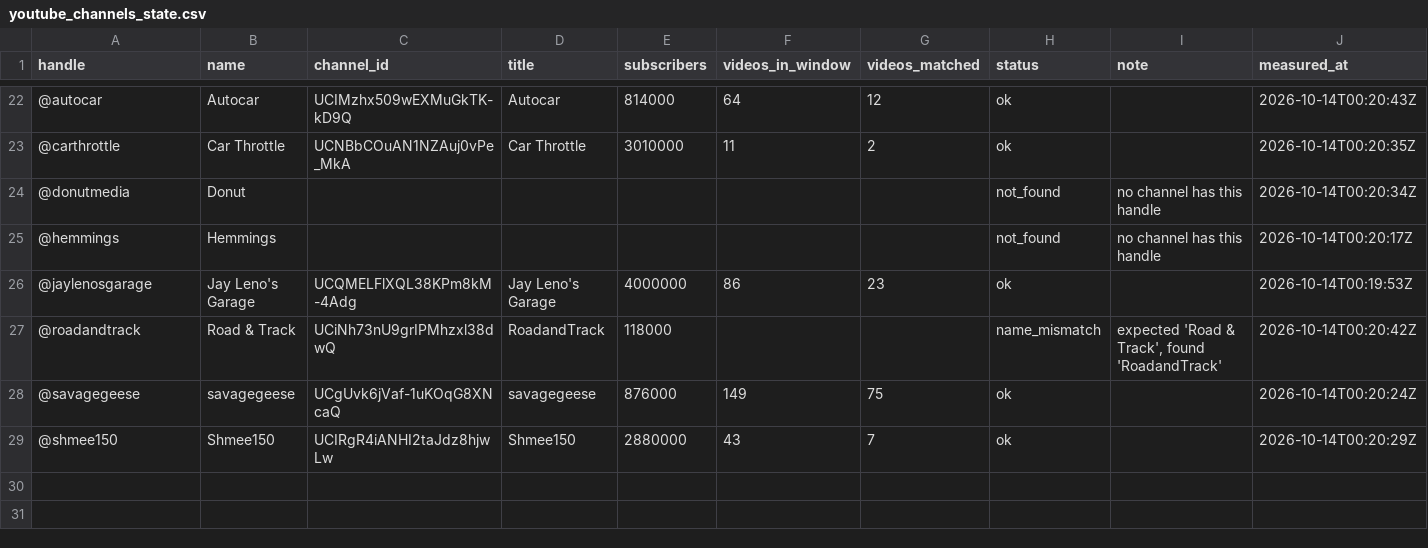
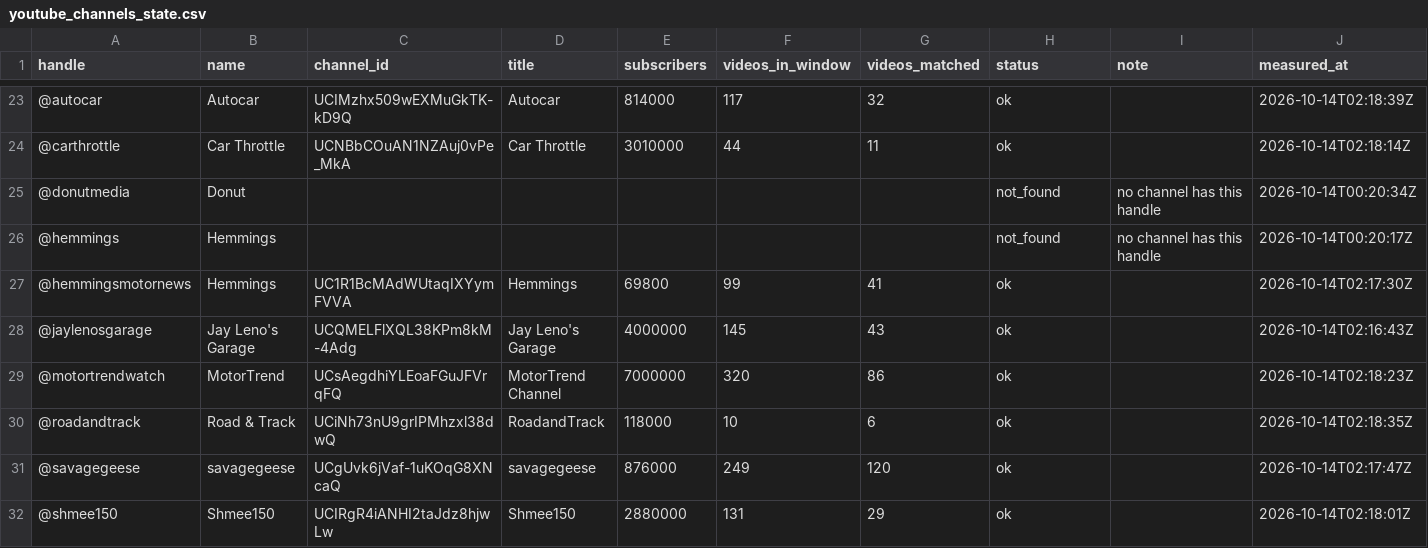
Before and after one commit to matte36s50/market-interest-score-app, a CSV file: data/youtube_channels_state.csv, drawn as a sheet; only a part is shown, gaps mark what is left out; the diff covers the shown part only.

```diff
--- a/data/youtube_channels_state.csv
+++ b/data/youtube_channels_state.csv
@@ -22,8 +23,10 @@ handle,name,channel_id,title,subscribers,videos_in_window,videos_matched,status,
-@autocar,Autocar,UCIMzhx509wEXMuGkTK-kD9Q,Autocar,814000,64,12,ok,,2026-10-14T00:20:43Z
-@carthrottle,Car Throttle,UCNBbCOuAN1NZAuj0vPe_MkA,Car Throttle,3010000,11,2,ok,,2026-10-14T00:20:35Z
+@autocar,Autocar,UCIMzhx509wEXMuGkTK-kD9Q,Autocar,814000,117,32,ok,,2026-10-14T02:18:39Z
+@carthrottle,Car Throttle,UCNBbCOuAN1NZAuj0vPe_MkA,Car Throttle,3010000,44,11,ok,,2026-10-14T02:18:14Z
 @donutmedia,Donut,,,,,,not_found,no channel has this handle,2026-10-14T00:20:34Z
 @hemmings,Hemmings,,,,,,not_found,no channel has this handle,2026-10-14T00:20:17Z
-@jaylenosgarage,Jay Leno's Garage,UCQMELFlXQL38KPm8kM-4Adg,Jay Leno's Garage,4000000,86,23,ok,,2026-10-14T00:19:53Z
-@roadandtrack,Road & Track,UCiNh73nU9grIPMhzxl38dwQ,RoadandTrack,118000,,,name_mismatch,"expected 'Road & Track', found 'RoadandTrack'",2026-10-14T00:20:42Z
-@savagegeese,savagegeese,UCgUvk6jVaf-1uKOqG8XNcaQ,savagegeese,876000,149,75,ok,,2026-10-14T00:20:24Z
-@shmee150,Shmee150,UCIRgR4iANHI2taJdz8hjwLw,Shmee150,2880000,43,7,ok,,2026-10-14T00:20:29Z
+@hemmingsmotornews,Hemmings,UC1R1BcMAdWUtaqIXYymFVVA,Hemmings,69800,99,41,ok,,2026-10-14T02:17:30Z
+@jaylenosgarage,Jay Leno's Garage,UCQMELFlXQL38KPm8kM-4Adg,Jay Leno's Garage,4000000,145,43,ok,,2026-10-14T02:16:43Z
+@motortrendwatch,MotorTrend,UCsAegdhiYLEoaFGuJFVrqFQ,MotorTrend Channel,7000000,320,86,ok,,2026-10-14T02:18:23Z
+@roadandtrack,Road & Track,UCiNh73nU9grIPMhzxl38dwQ,RoadandTrack,118000,10,6,ok,,2026-10-14T02:18:35Z
+@savagegeese,savagegeese,UCgUvk6jVaf-1uKOqG8XNcaQ,savagegeese,876000,249,120,ok,,2026-10-14T02:17:47Z
+@shmee150,Shmee150,UCIRgR4iANHI2taJdz8hjwLw,Shmee150,2880000,131,29,ok,,2026-10-14T02:18:01Z
```
Also changed, not shown: 1 added row and 63 edited cells elsewhere in this file, data/google_trends_state.csv, 4 other files.
